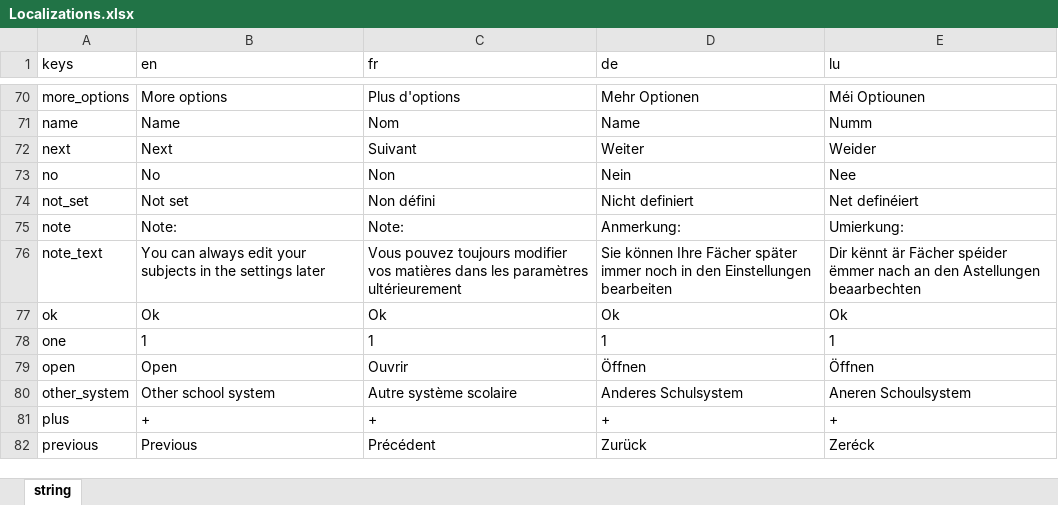
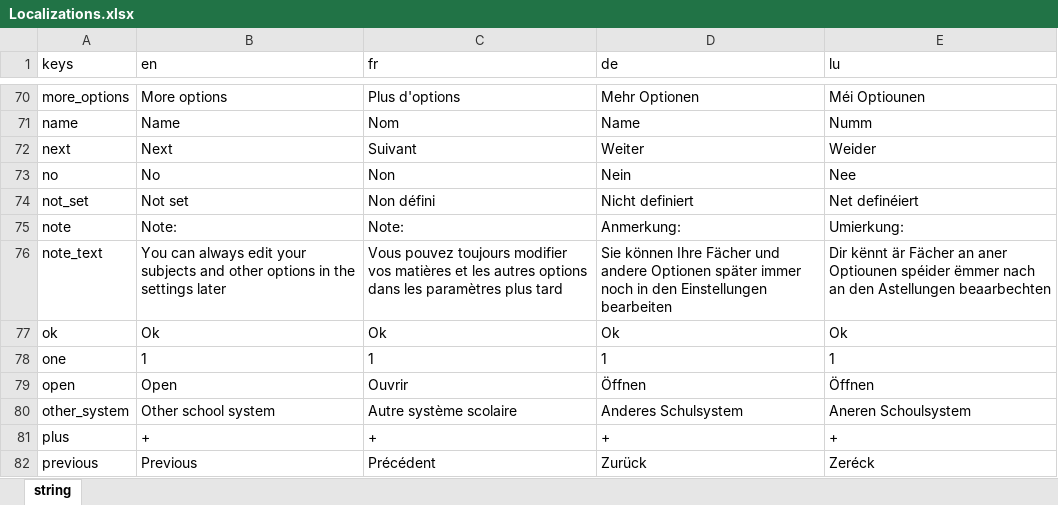
Before and after one commit to NightDreamGames/Graded, an Excel workbook: assets/Localizations.xlsx, sheet string, drawn as a sheet; only a part is shown, gaps mark what is left out; values as stored, in another font and other column widths than the file's, no borders; table styles not drawn; the diff names each change by its address in the sheet, - before the commit and + after, or states it on an @@ line.

Commit message:
Added, updated and cleaned up translations

```diff
--- a/assets/Localizations.xlsx (sheet string)
+++ b/assets/Localizations.xlsx (sheet string)
-B76 (en): …your subjects in the…
+B76 (en): …your subjects and other options in the…
-C76 (fr): …vos matières dans les paramètres ultérieurement
+C76 (fr): …vos matières et les autres options dans les paramètres plus tard
-D76 (de): …Ihre Fächer später immer…
+D76 (de): …Ihre Fächer und andere Optionen später immer…
-E76 (lu): …är Fächer spéider ëmmer…
+E76 (lu): …är Fächer an aner Optiounen spéider ëmmer…
```
Also changed, not shown: 1 other file.
